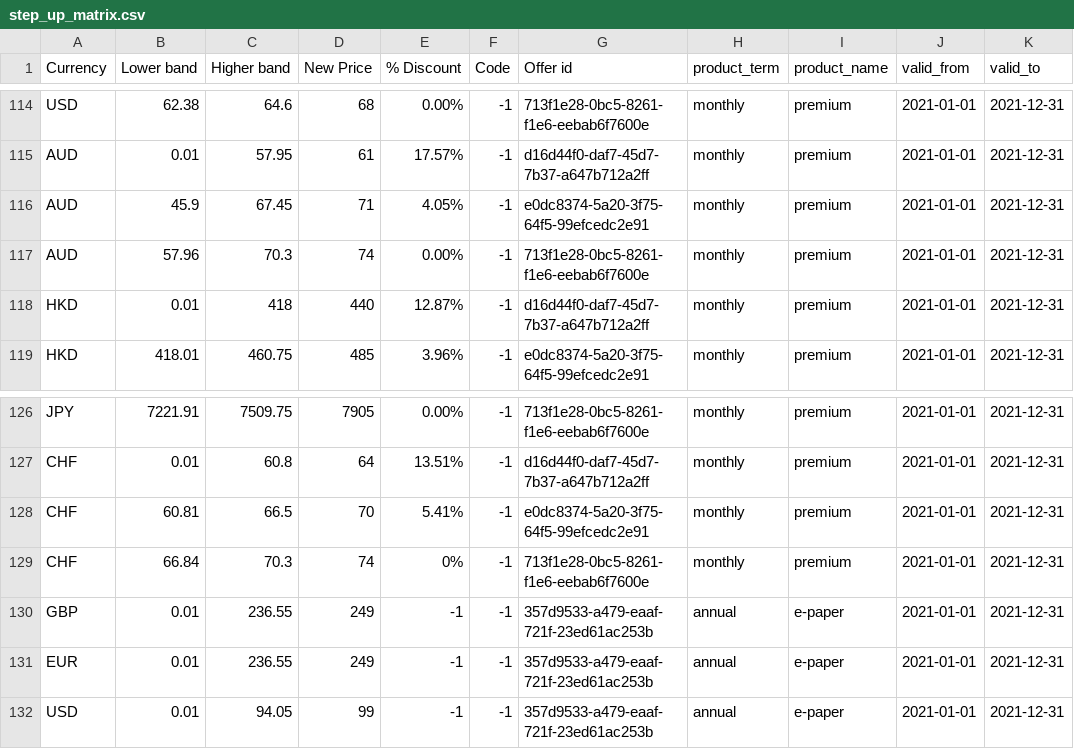
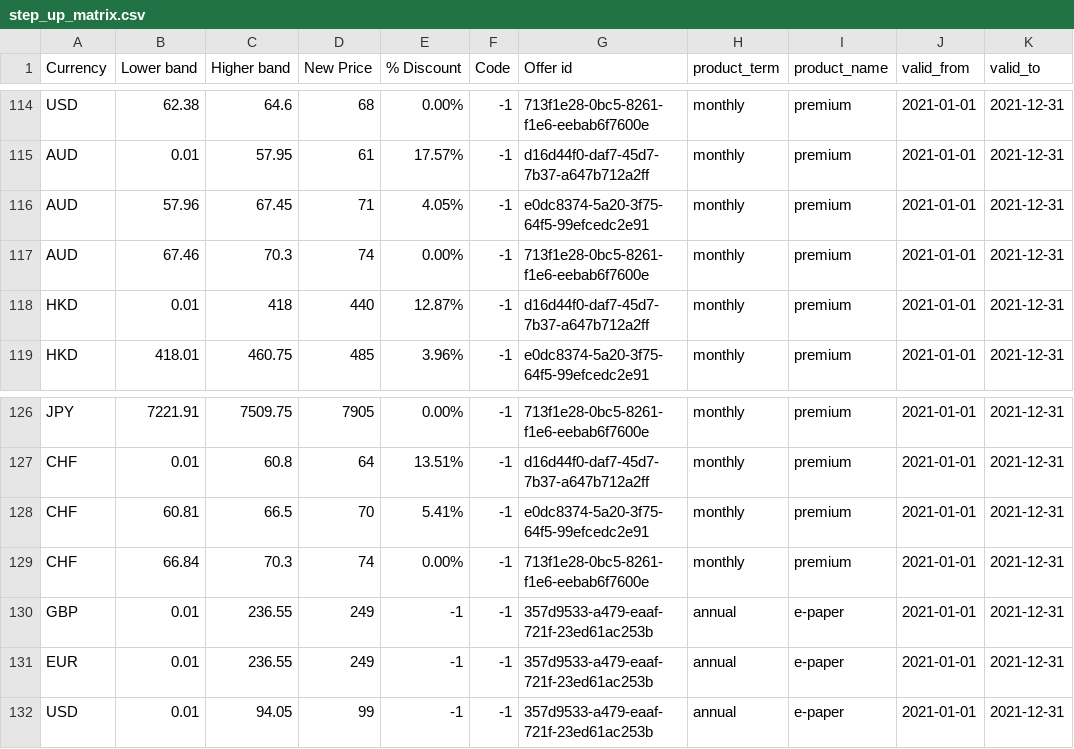
Before and after one commit to mibe-ft/handy-code, a CSV file: jira-tickets/BI-1170/step_up_matrix/step_up_matrix.csv, drawn as a sheet; only a part is shown, gaps mark what is left out.

```diff
--- a/jira-tickets/BI-1170/step_up_matrix/step_up_matrix.csv
+++ b/jira-tickets/BI-1170/step_up_matrix/step_up_matrix.csv
@@ -115,4 +115,4 @@ USD,62.38,64.6,68,0.00%,-1,713f1e28-0bc5-8261-f1e6-eebab6f7600e,monthly,premium,
 AUD,0.01,57.95,61,17.57%,-1,d16d44f0-daf7-45d7-7b37-a647b712a2ff,monthly,premium,2021-01-01,2021-12-31
-AUD,45.9,67.45,71,4.05%,-1,e0dc8374-5a20-3f75-64f5-99efcedc2e91,monthly,premium,2021-01-01,2021-12-31
-AUD,57.96,70.3,74,0.00%,-1,713f1e28-0bc5-8261-f1e6-eebab6f7600e,monthly,premium,2021-01-01,2021-12-31
+AUD,57.96,67.45,71,4.05%,-1,e0dc8374-5a20-3f75-64f5-99efcedc2e91,monthly,premium,2021-01-01,2021-12-31
+AUD,67.46,70.3,74,0.00%,-1,713f1e28-0bc5-8261-f1e6-eebab6f7600e,monthly,premium,2021-01-01,2021-12-31
 HKD,0.01,418,440,12.87%,-1,d16d44f0-daf7-45d7-7b37-a647b712a2ff,monthly,premium,2021-01-01,2021-12-31
@@ -128,3 +128,3 @@ CHF,0.01,60.8,64,13.51%,-1,d16d44f0-daf7-45d7-7b37-a647b712a2ff,monthly,premium,
 CHF,60.81,66.5,70,5.41%,-1,e0dc8374-5a20-3f75-64f5-99efcedc2e91,monthly,premium,2021-01-01,2021-12-31
-CHF,66.84,70.3,74,0%,-1,713f1e28-0bc5-8261-f1e6-eebab6f7600e,monthly,premium,2021-01-01,2021-12-31
+CHF,66.84,70.3,74,0.00%,-1,713f1e28-0bc5-8261-f1e6-eebab6f7600e,monthly,premium,2021-01-01,2021-12-31
 GBP,0.01,236.55,249,-1,-1,357d9533-a479-eaaf-721f-23ed61ac253b,annual,e-paper,2021-01-01,2021-12-31
```
Also changed, not shown: 1 other file.
